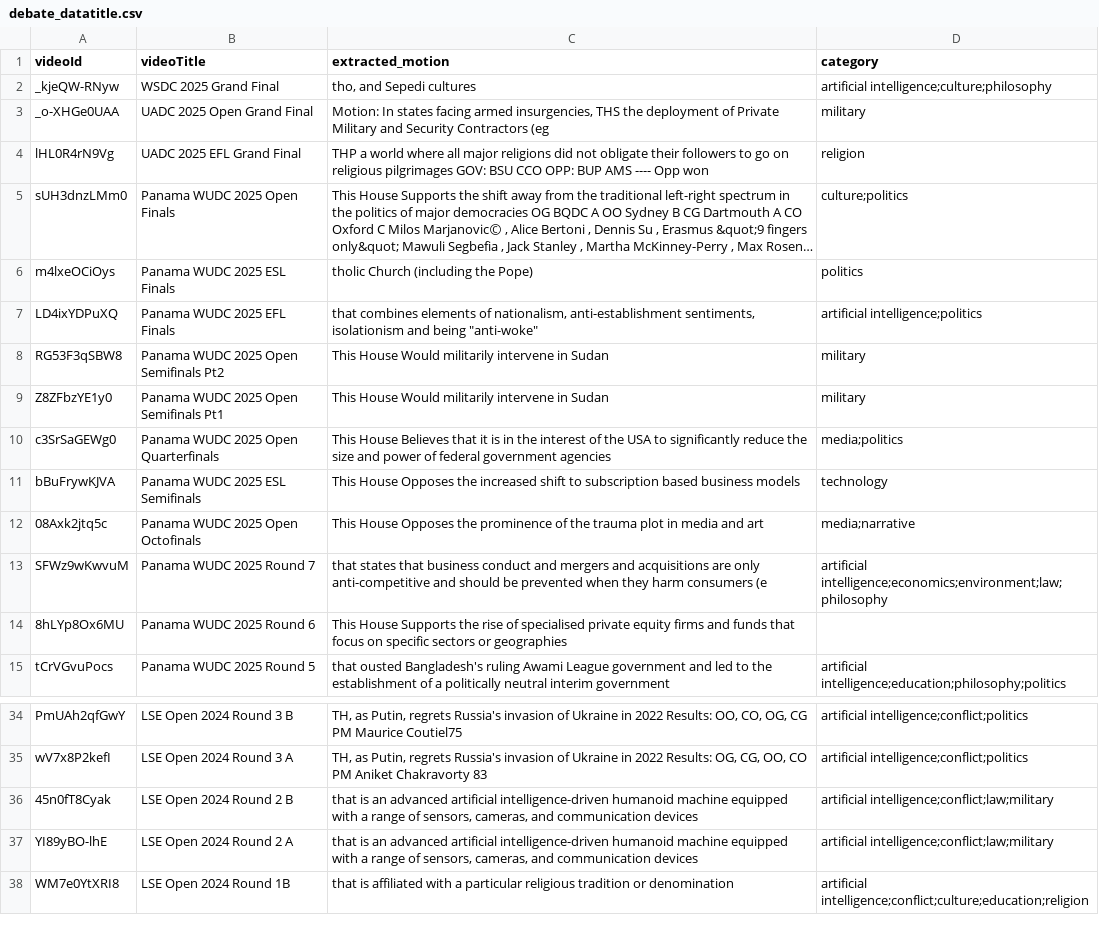
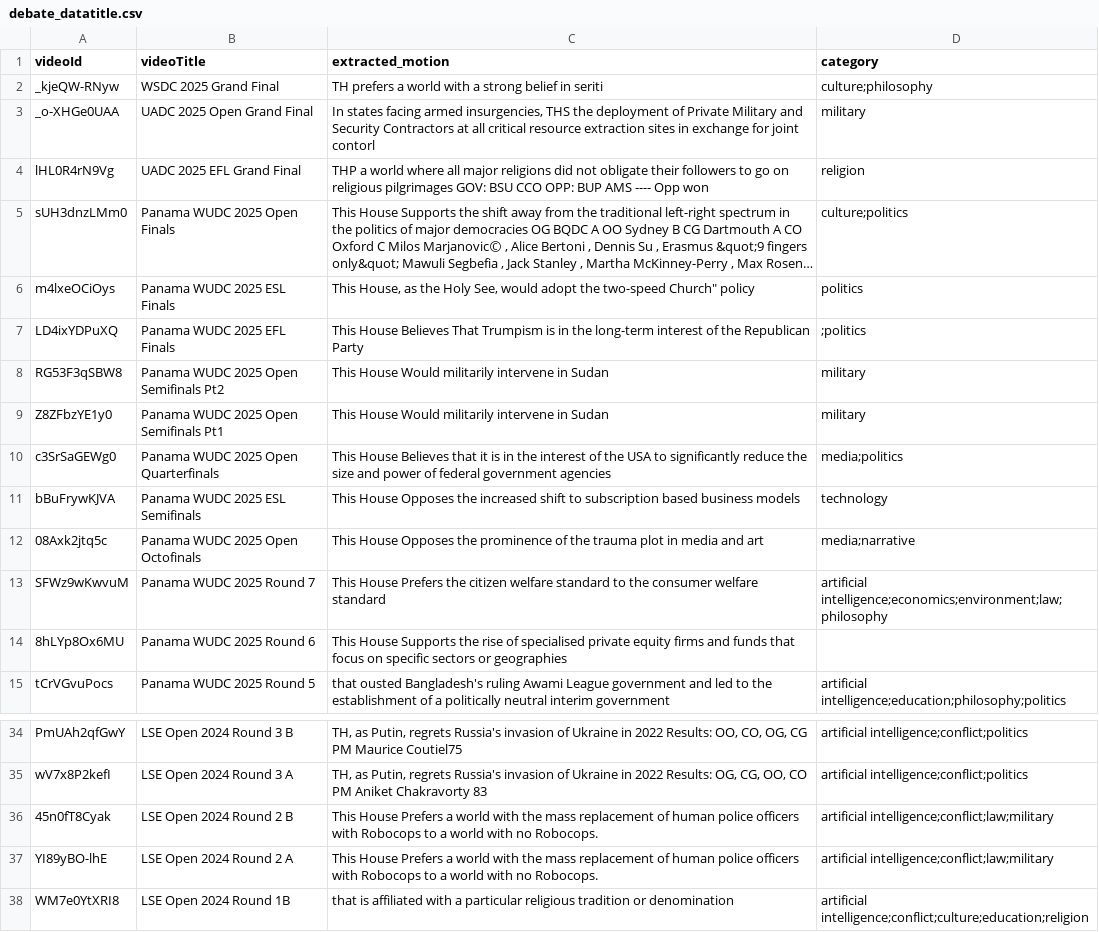
Before and after one commit to sasakishunp2-jpg/Debate-recording, a CSV file: debate_app/debate_datatitle.csv, drawn as a sheet; only a part is shown, gaps mark what is left out; long unchanged cells end in …; the diff names each change by its address in the sheet, - before the commit and + after, or states it on an @@ line.

Commit message:
Update HTML content with English translations and CSV file reference

```diff
--- a/debate_app/debate_datatitle.csv
+++ b/debate_app/debate_datatitle.csv
-C2 (extracted_motion): tho, and Sepedi cultures
+C2 (extracted_motion): TH prefers a world with a strong belief in seriti
-D2 (category): artificial intelligence;culture;philosophy
+D2 (category): culture;philosophy
-C3 (extracted_motion): Motion: In states facing armed insurgencies, THS the deployment of Private Military and Security Contractors (eg
+C3 (extracted_motion): In states facing armed insurgencies, THS the deployment of Private Military and Security Contractors at all critical resource extraction sites in exchange for joint contorl
-C6 (extracted_motion): tholic Church (including the Pope)
+C6 (extracted_motion): This House, as the Holy See, would adopt the two-speed Church" policy
-C7 (extracted_motion): that combines elements of nationalism, anti-establishment sentiments, isolationism and being "anti-woke"
+C7 (extracted_motion): This House Believes That Trumpism is in the long-term interest of the Republican Party
-D7 (category): artificial intelligence;politics
+D7 (category): ;politics
-C13 (extracted_motion): that states that business conduct and mergers and acquisitions are only anti-competitive and should be prevented when they harm consumers (e
+C13 (extracted_motion): This House Prefers the citizen welfare standard to the consumer welfare standard
-C36:C37 (extracted_motion): that is an advanced artificial intelligence-driven humanoid machine equipped with a range of sensors, cameras, and communication devices
+C36:C37 (extracted_motion): This House Prefers a world with the mass replacement of human police officers with Robocops to a world with no Robocops.
```
Also changed, not shown: 5 other files.
